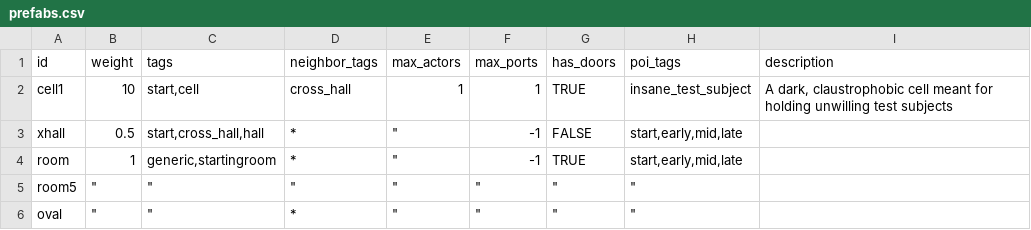
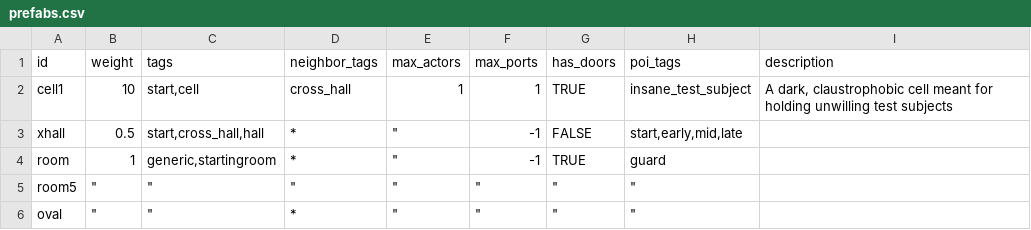
Before and after one commit to irskep/RogueKit, a CSV file: Resources/prefabs.csv, drawn as a sheet; only a part is shown.

```diff
--- a/Resources/prefabs.csv
+++ b/Resources/prefabs.csv
@@ -3,3 +3,3 @@ cell1,10,"start,cell",cross_hall,1,1,TRUE,insane_test_subject,"A dark, claustrop
 xhall,0.5,"start,cross_hall,hall",*,"""",-1,FALSE,"start,early,mid,late",
-room,1,"generic,startingroom",*,"""",-1,TRUE,"start,early,mid,late",
+room,1,"generic,startingroom",*,"""",-1,TRUE,guard,
 room5,"""","""","""","""","""","""","""",
```
Also changed, not shown: Resources/levelscripts/hive.csv, Resources/levelscripts/medical_lab.csv, 12 other files.
